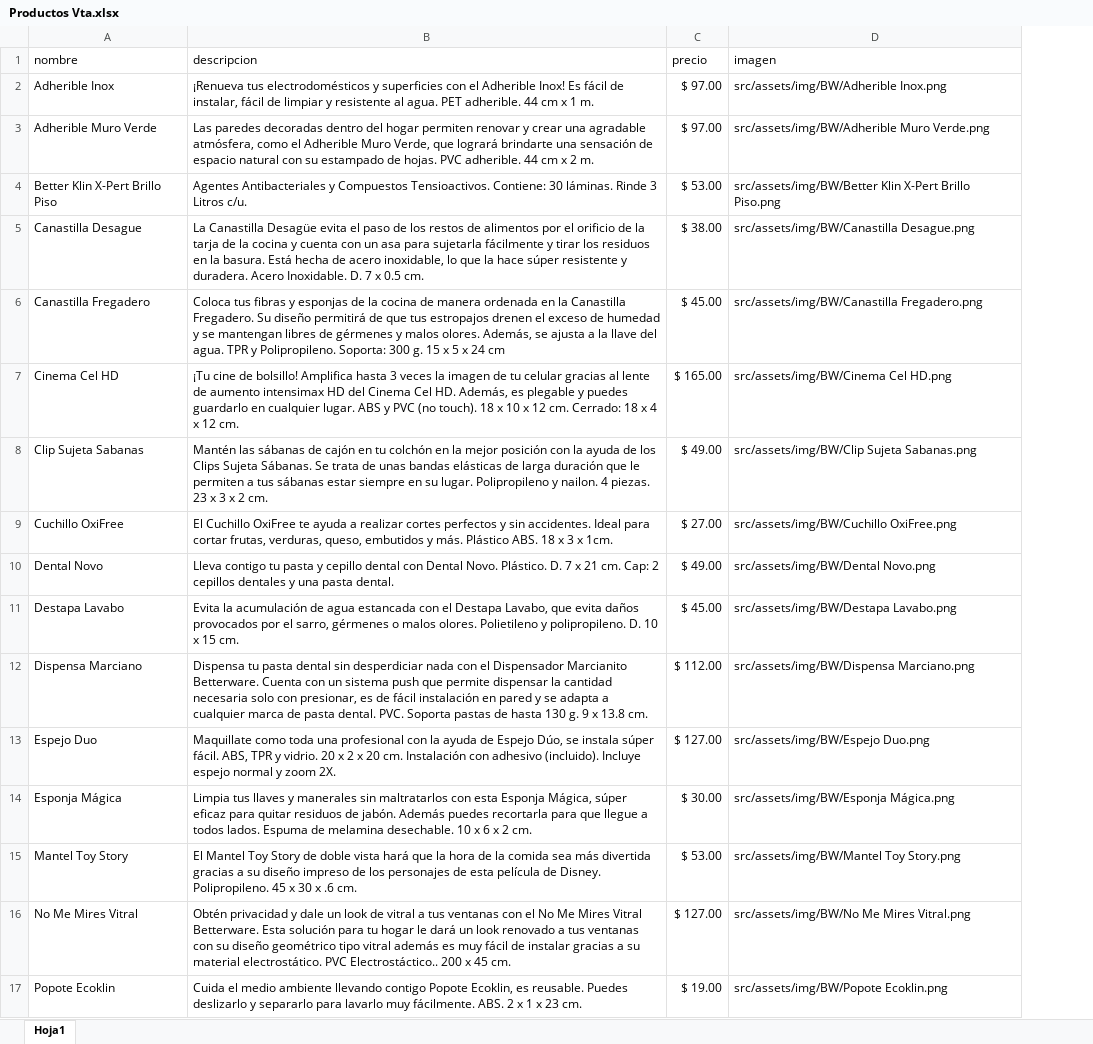
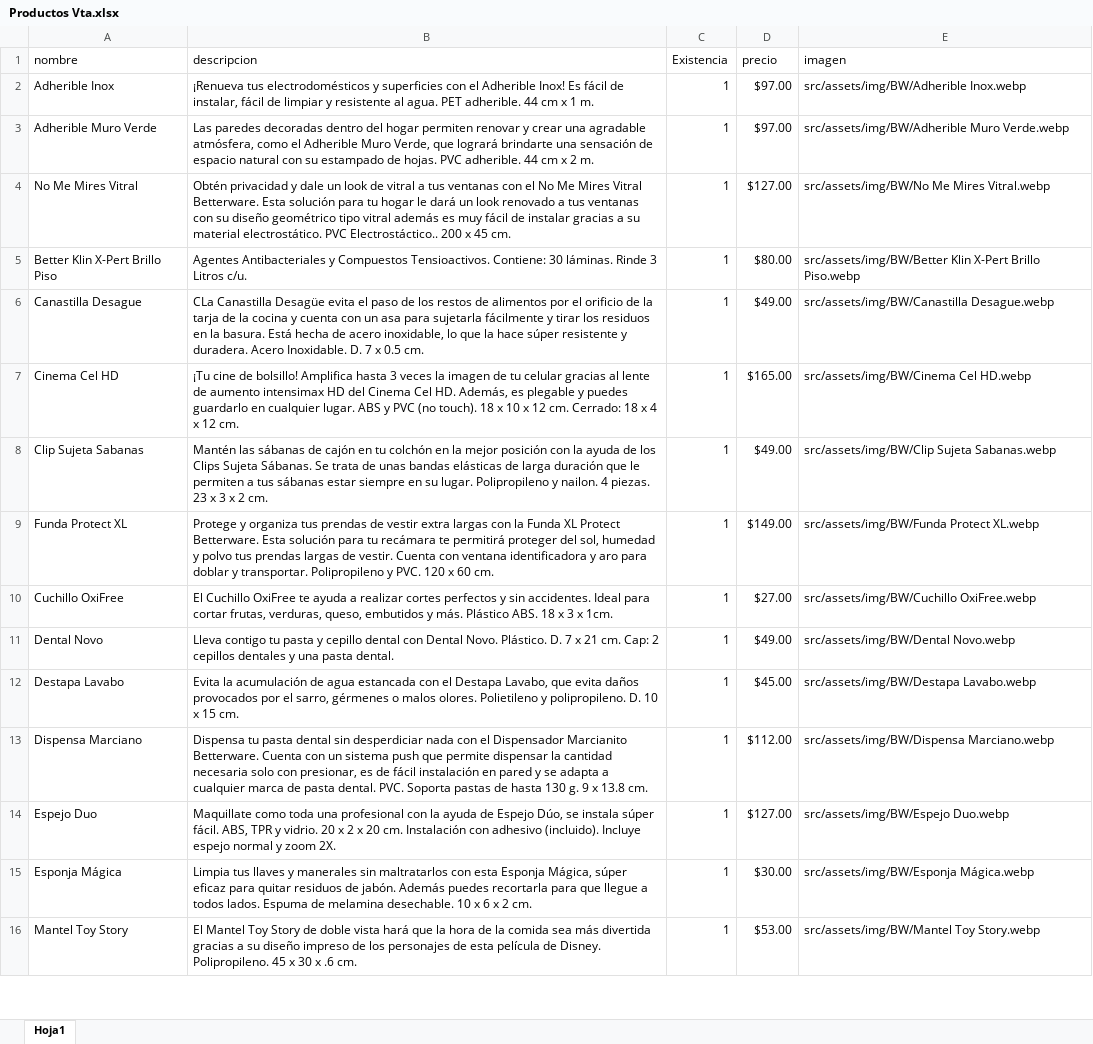
Before and after one commit to MultiventasCyA/ArmoniaShop-Mila, an Excel workbook: Productos Vta.xlsx, sheet Hoja1, drawn as a sheet; only a part is shown; values as stored, in another font and other column widths than the file's, no borders; table styles not drawn; removed rows and columns are numbered as before the commit, all else as after; the diff covers the shown part only; the diff names each change by its address in the sheet, - before the commit and + after, or states it on an @@ line.

Commit message:
Actualizar archivo de productos en formato Excel

```diff
--- a/Productos Vta.xlsx (sheet Hoja1)
+++ b/Productos Vta.xlsx (sheet Hoja1)
+column C (Existencia), rows 2-3: 1 | 1; rows 5-8: all 1; rows 10-16: all 1
-D2:D3 (precio): $ 97.00
+D2:D3 (precio): $97.00
-E2 (imagen): src/assets/img/BW/Adherible Inox.png
+E2 (imagen): src/assets/img/BW/Adherible Inox.webp
-E3 (imagen): src/assets/img/BW/Adherible Muro Verde.png
+E3 (imagen): src/assets/img/BW/Adherible Muro Verde.webp
+row 4: No Me Mires Vitral | Obtén privacidad y dale un look de vitral a tus ventanas con el No Me Mires Vitral Betterware. Esta solución para tu hogar le dará un look renovado a tus ventanas con su diseño geométrico tipo vitral además es muy fácil de instalar gracias a su material electrostático. PVC Electrostáctico.. 200 x 45 cm. | 1 | $127.00 | src/assets/img/BW/No Me Mires Vitral.webp
-D5 (precio): $ 53.00
+D5 (precio): $80.00
-E5 (imagen): …X-Pert Brillo Piso.png
+E5 (imagen): …X-Pert Brillo Piso.webp
-B6 (descripcion): La Canastilla Desagüe…
+B6 (descripcion): CLa Canastilla Desagüe…
-D6 (precio): $ 38.00
+D6 (precio): $49.00
-E6 (imagen): src/assets/img/BW/Canastilla Desague.png
+E6 (imagen): src/assets/img/BW/Canastilla Desague.webp
-row 6: Canastilla Fregadero | Coloca tus fibras y esponjas de la cocina de manera ordenada en la Canastilla Fregadero. Su diseño permitirá de que tus estropajos drenen el exceso de humedad y se mantengan libres de gérmenes y malos olores. Además, se ajusta a la llave del agua. TPR y Polipropileno. Soporta: 300 g. 15 x 5 x 24 cm | $ 45.00 | src/assets/img/BW/Canastilla Fregadero.png
-D7 (precio): $ 165.00
+D7 (precio): $165.00
-E7 (imagen): src/assets/img/BW/Cinema Cel HD.png
+E7 (imagen): src/assets/img/BW/Cinema Cel HD.webp
-D8 (precio): $ 49.00
+D8 (precio): $49.00
-E8 (imagen): src/assets/img/BW/Clip Sujeta Sabanas.png
+E8 (imagen): src/assets/img/BW/Clip Sujeta Sabanas.webp
+row 9: Funda Protect XL | Protege y organiza tus prendas de vestir extra largas con la Funda XL Protect Betterware. Esta solución para tu recámara te permitirá proteger del sol, humedad y polvo tus prendas largas de vestir. Cuenta con ventana identificadora y aro para doblar y transportar. Polipropileno y PVC. 120 x 60 cm. | 1 | $149.00 | src/assets/img/BW/Funda Protect XL.webp
-D10 (precio): $ 27.00
+D10 (precio): $27.00
-E10 (imagen): src/assets/img/BW/Cuchillo OxiFree.png
+E10 (imagen): src/assets/img/BW/Cuchillo OxiFree.webp
-D11 (precio): $ 49.00
+D11 (precio): $49.00
-E11 (imagen): src/assets/img/BW/Dental Novo.png
+E11 (imagen): src/assets/img/BW/Dental Novo.webp
-D12 (precio): $ 45.00
+D12 (precio): $45.00
-E12 (imagen): src/assets/img/BW/Destapa Lavabo.png
+E12 (imagen): src/assets/img/BW/Destapa Lavabo.webp
-D13 (precio): $ 112.00
+D13 (precio): $112.00
-E13 (imagen): src/assets/img/BW/Dispensa Marciano.png
+E13 (imagen): src/assets/img/BW/Dispensa Marciano.webp
-D14 (precio): $ 127.00
+D14 (precio): $127.00
-E14 (imagen): src/assets/img/BW/Espejo Duo.png
+E14 (imagen): src/assets/img/BW/Espejo Duo.webp
-D15 (precio): $ 30.00
+D15 (precio): $30.00
-E15 (imagen): src/assets/img/BW/Esponja Mágica.png
+E15 (imagen): src/assets/img/BW/Esponja Mágica.webp
-D16 (precio): $ 53.00
+D16 (precio): $53.00
-E16 (imagen): src/assets/img/BW/Mantel Toy Story.png
+E16 (imagen): src/assets/img/BW/Mantel Toy Story.webp
-row 16: No Me Mires Vitral | Obtén privacidad y dale un look de vitral a tus ventanas con el No Me Mires Vitral Betterware. Esta solución para tu hogar le dará un look renovado a tus ventanas con su diseño geométrico tipo vitral además es muy fácil de instalar gracias a su material electrostático. PVC Electrostáctico.. 200 x 45 cm. | $ 127.00 | src/assets/img/BW/No Me Mires Vitral.png
-row 17: Popote Ecoklin | Cuida el medio ambiente llevando contigo Popote Ecoklin, es reusable. Puedes deslizarlo y separarlo para lavarlo muy fácilmente. ABS. 2 x 1 x 23 cm. | $ 19.00 | src/assets/img/BW/Popote Ecoklin.png
```
Also changed, not shown: 15 added rows, 17 removed rows and 33 edited cells elsewhere in this sheet.
